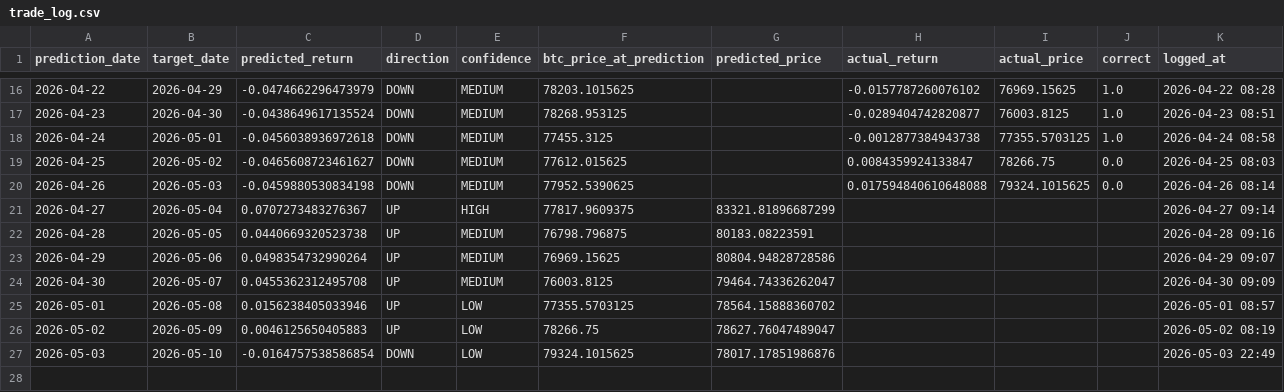
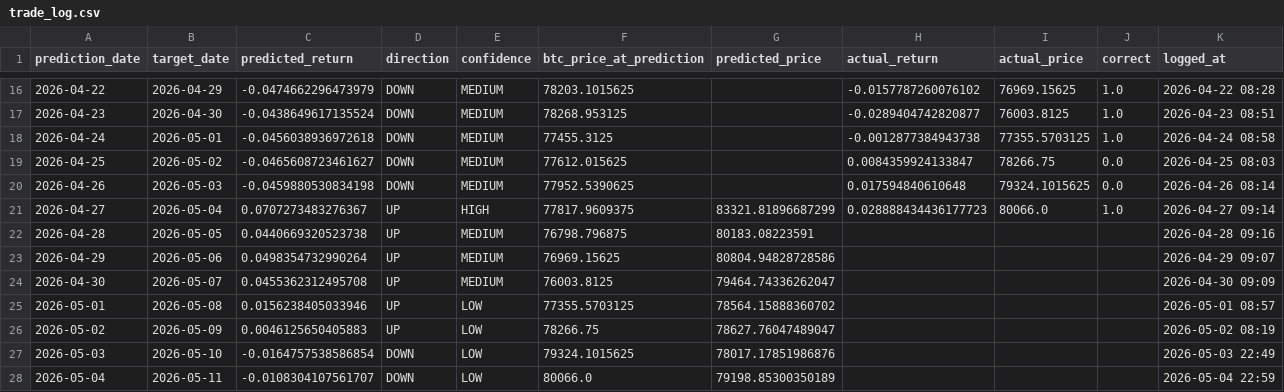
Before and after one commit to Marc-Seger/bitcoin-price-predictor-v2, a CSV file: app/data/trade_log.csv, drawn as a sheet; only a part is shown, gaps mark what is left out.

```diff
--- a/app/data/trade_log.csv
+++ b/app/data/trade_log.csv
@@ -19,4 +19,4 @@ prediction_date,target_date,predicted_return,direction,confidence,btc_price_at_p
 2026-04-25,2026-05-02,-0.0465608723461627,DOWN,MEDIUM,77612.015625,,0.0084359924133847,78266.75,0.0,2026-04-25 08:03
-2026-04-26,2026-05-03,-0.0459880530834198,DOWN,MEDIUM,77952.5390625,,0.017594840610648088,79324.1015625,0.0,2026-04-26 08:14
-2026-04-27,2026-05-04,0.0707273483276367,UP,HIGH,77817.9609375,83321.81896687299,,,,2026-04-27 09:14
+2026-04-26,2026-05-03,-0.0459880530834198,DOWN,MEDIUM,77952.5390625,,0.017594840610648,79324.1015625,0.0,2026-04-26 08:14
+2026-04-27,2026-05-04,0.0707273483276367,UP,HIGH,77817.9609375,83321.81896687299,0.028888434436177723,80066.0,1.0,2026-04-27 09:14
 2026-04-28,2026-05-05,0.0440669320523738,UP,MEDIUM,76798.796875,80183.08223591,,,,2026-04-28 09:16
@@ -27 +27,2 @@ prediction_date,target_date,predicted_return,direction,confidence,btc_price_at_p
 2026-05-03,2026-05-10,-0.0164757538586854,DOWN,LOW,79324.1015625,78017.17851986876,,,,2026-05-03 22:49
+2026-05-04,2026-05-11,-0.0108304107561707,DOWN,LOW,80066.0,79198.85300350189,,,,2026-05-04 22:59
```
Also changed, not shown: 1 other file.
